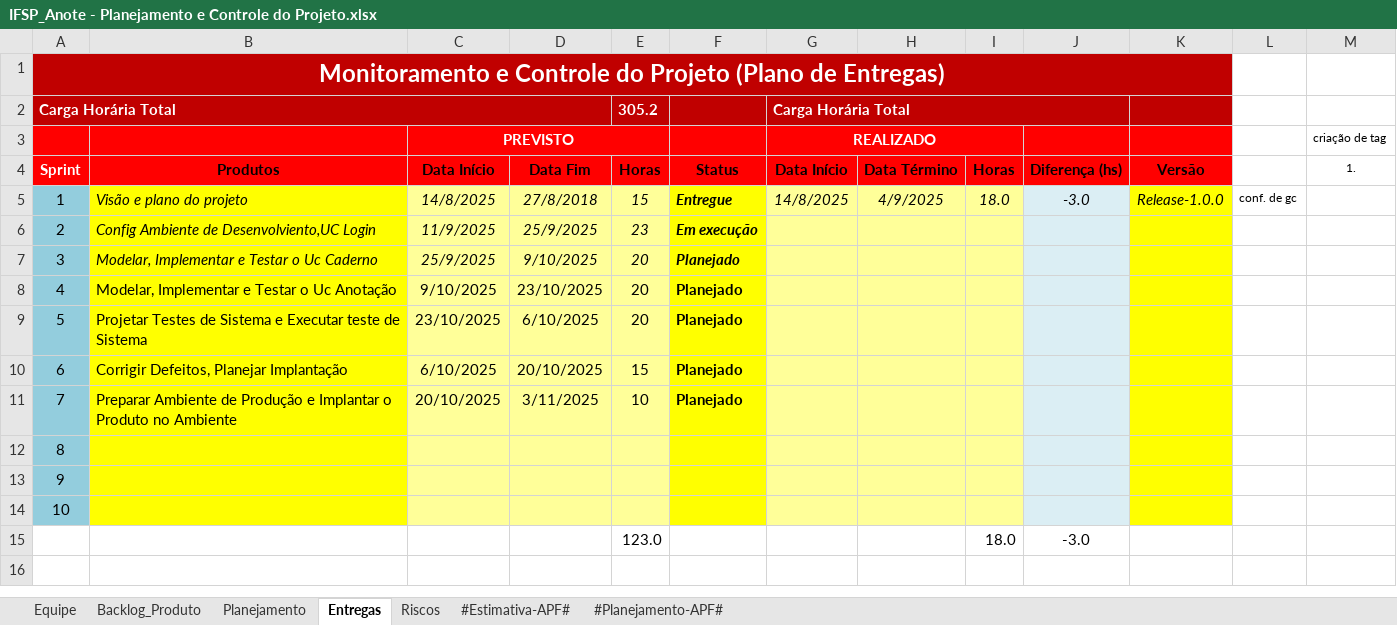
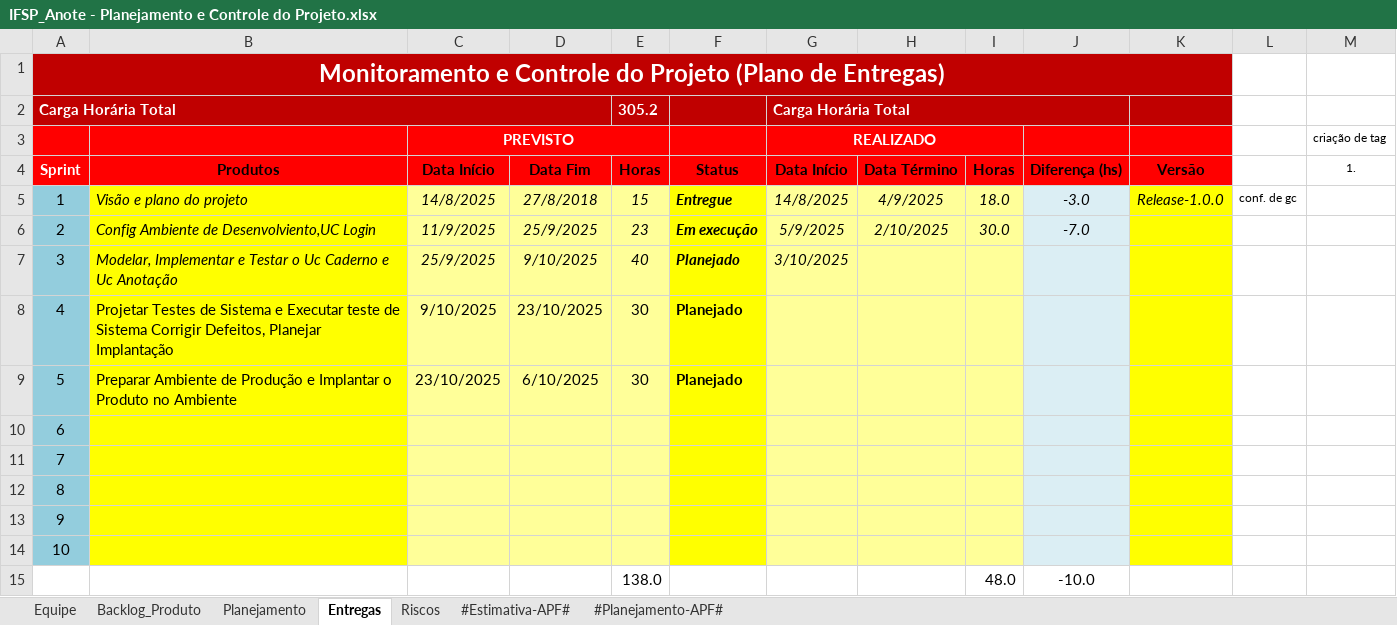
Before and after one commit to GaTimpone/IFSP_Anote, an Excel workbook: 6.Gerenciamento de Projeto/IFSP_Anote - Planejamento e Controle do Projeto.xlsx, sheet Entregas, drawn as a sheet; only a part is shown; values as stored, in another font and other column widths than the file's, no borders; charts and pictures and conditional formats not drawn; removed rows and columns are numbered as before the commit, all else as after; rows hold the shown columns only; the diff names each change by its address in the sheet, - before the commit and + after, or states it on an @@ line.

Commit message:
Add files via upload

```diff
--- a/6.Gerenciamento de Projeto/IFSP_Anote - Planejamento e Controle do Projeto.xlsx (sheet Entregas)
+++ b/6.Gerenciamento de Projeto/IFSP_Anote - Planejamento e Controle do Projeto.xlsx (sheet Entregas)
-G6: (empty)
+G6: 5/9/2025
-H6: (empty)
+H6: 2/10/2025
-I6: (empty)
+I6: 30.0
-J6: (empty)
+J6: -7.0
-B7: …Uc Caderno
+B7: …Uc Caderno e Uc Anotação
-E7: 20
+E7: 40
-G7: (empty)
+G7: 3/10/2025
-B8: Modelar, Implementar e Testar o Uc Anotação
+B8: Projetar Testes de Sistema e Executar teste de Sistema Corrigir Defeitos, Planejar Implantação
-E8:E9: 20
+E8:E9: 30
-B9: Projetar Testes de Sistema e Executar teste de Sistema
+B9: Preparar Ambiente de Produção e Implantar o Produto no Ambiente
-B10: Corrigir Defeitos, Planejar Implantação
+B10: (empty)
-C10: 6/10/2025
+C10: (empty)
-D10: 20/10/2025
+D10: (empty)
-E10: 15
+E10: (empty)
-F10:F11: Planejado
+F10:F11: (empty)
-B11: Preparar Ambiente de Produção e Implantar o Produto no Ambiente
+B11: (empty)
-C11: 20/10/2025
+C11: (empty)
-D11: 3/11/2025
+D11: (empty)
-E11: 10
+E11: (empty)
-row 15:  |  |  |  | 123.0 |  |  |  | 18.0 | -3.0
+row 15:  |  |  |  | 138.0 |  |  |  | 48.0 | -10.0
```
Also changed, not shown: charts or pictures.
